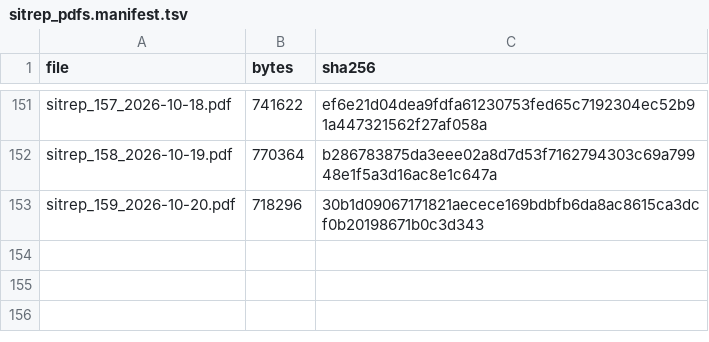
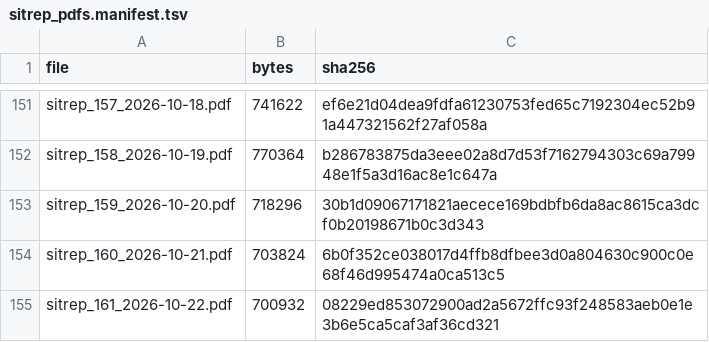
Before and after one commit to vsbuffalo/ebola-bdbv-data, a TSV file: data/raw/sitrep_pdfs.manifest.tsv, drawn as a sheet; only a part is shown, gaps mark what is left out.

```diff
--- a/data/raw/sitrep_pdfs.manifest.tsv
+++ b/data/raw/sitrep_pdfs.manifest.tsv
@@ -153 +153,3 @@ sitrep_158_2026-10-19.pdf	770364	b286783875da3eee02a8d7d53f7162794303c69a79948e1
 sitrep_159_2026-10-20.pdf	718296	30b1d09067171821aecece169bdbfb6da8ac8615ca3dcf0b20198671b0c3d343
+sitrep_160_2026-10-21.pdf	703824	6b0f352ce038017d4ffb8dfbee3d0a804630c900c0e68f46d995474a0ca513c5
+sitrep_161_2026-10-22.pdf	700932	08229ed853072900ad2a5672ffc93f248583aeb0e1e3b6e5ca5caf3af36cd321
```
Also changed, not shown: data/raw/PROVENANCE.tsv, data/raw/insp_sitrep_index.tsv, 17 other files.
